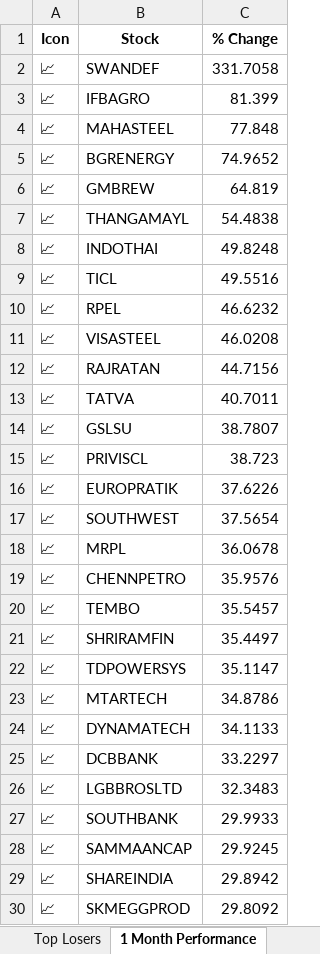
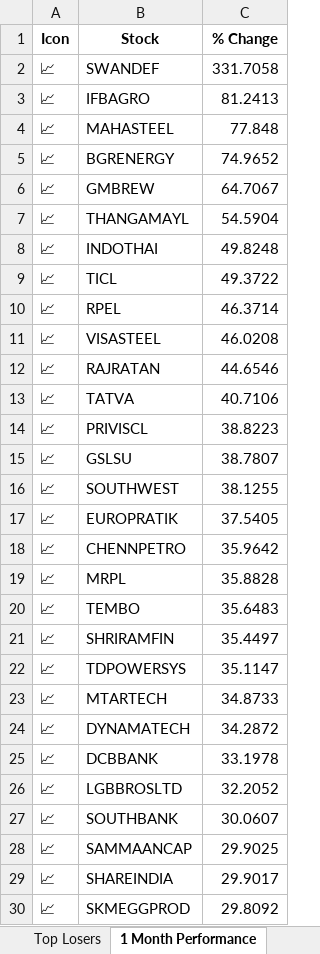
Before and after one commit to twyvernss/market-health-data, an Excel workbook: market_health_data.xlsx, sheet 1 Month Performance, drawn as a sheet; only a part is shown; values as stored, in another font and other column widths than the file's, no borders; removed rows and columns are numbered as before the commit, all else as after; the diff covers the shown part only; the diff names each change by its address in the sheet, - before the commit and + after, or states it on an @@ line.

```diff
--- a/market_health_data.xlsx (sheet 1 Month Performance)
+++ b/market_health_data.xlsx (sheet 1 Month Performance)
-C3 (% Change): 81.399
+C3 (% Change): 81.2413
-C6 (% Change): 64.819
+C6 (% Change): 64.7067
-C7 (% Change): 54.4838
+C7 (% Change): 54.5904
-C9 (% Change): 49.5516
+C9 (% Change): 49.3722
-C10 (% Change): 46.6232
+C10 (% Change): 46.3714
-C12 (% Change): 44.7156
+C12 (% Change): 44.6546
-C13 (% Change): 40.7011
+C13 (% Change): 40.7106
+row 14: 📈 | PRIVISCL | 38.8223
-row 15: 📈 | PRIVISCL | 38.723
-row 16: 📈 | EUROPRATIK | 37.6226
-C16 (% Change): 37.5654
+C16 (% Change): 38.1255
-row 18: 📈 | MRPL | 36.0678
+row 17: 📈 | EUROPRATIK | 37.5405
-C18 (% Change): 35.9576
+C18 (% Change): 35.9642
+row 19: 📈 | MRPL | 35.8828
-C20 (% Change): 35.5457
+C20 (% Change): 35.6483
-C23 (% Change): 34.8786
+C23 (% Change): 34.8733
-C24 (% Change): 34.1133
+C24 (% Change): 34.2872
-C25 (% Change): 33.2297
+C25 (% Change): 33.1978
-C26 (% Change): 32.3483
+C26 (% Change): 32.2052
-C27 (% Change): 29.9933
+C27 (% Change): 30.0607
-C28 (% Change): 29.9245
+C28 (% Change): 29.9025
-C29 (% Change): 29.8942
+C29 (% Change): 29.9017
```
Also changed, not shown: 6 added rows, 6 removed rows and 30 edited cells elsewhere in this sheet, sheet Industry Analysis, sheet Top Gainers, sheet Top Losers, sheet 2 Week Return, sheet 1 Year Return, sheet Stock List, 2 more sheets.
